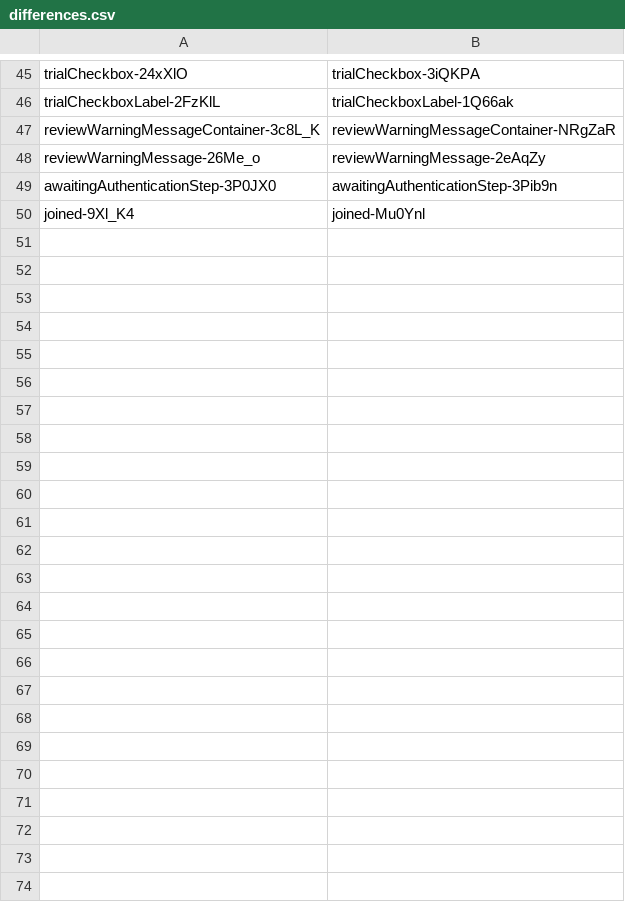
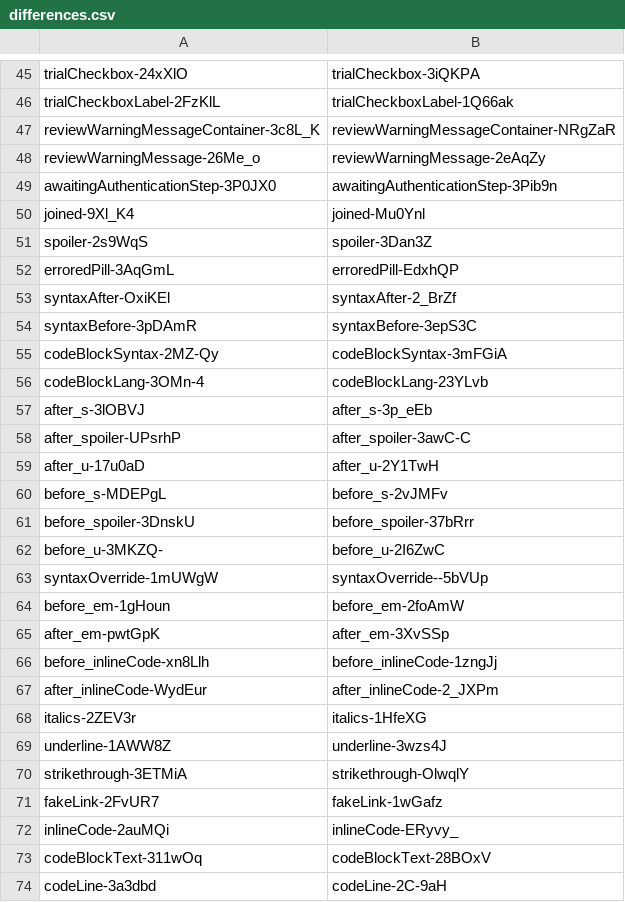
Before and after one commit to qwerasd205/DiscordClassChanges, a CSV file: differences.csv, drawn as a sheet; only a part is shown, gaps mark what is left out.

Commit message:
"40532.3243c95fdbd4f39aaa45.css"

```diff
--- a/differences.csv
+++ b/differences.csv
@@ -50 +50,25 @@ awaitingAuthenticationStep-3P0JX0,awaitingAuthenticationStep-3Pib9n
 joined-9Xl_K4,joined-Mu0Ynl
+spoiler-2s9WqS,spoiler-3Dan3Z
+erroredPill-3AqGmL,erroredPill-EdxhQP
+syntaxAfter-OxiKEl,syntaxAfter-2_BrZf
+syntaxBefore-3pDAmR,syntaxBefore-3epS3C
+codeBlockSyntax-2MZ-Qy,codeBlockSyntax-3mFGiA
+codeBlockLang-3OMn-4,codeBlockLang-23YLvb
+after_s-3lOBVJ,after_s-3p_eEb
+after_spoiler-UPsrhP,after_spoiler-3awC-C
+after_u-17u0aD,after_u-2Y1TwH
+before_s-MDEPgL,before_s-2vJMFv
+before_spoiler-3DnskU,before_spoiler-37bRrr
+before_u-3MKZQ-,before_u-2I6ZwC
+syntaxOverride-1mUWgW,syntaxOverride--5bVUp
+before_em-1gHoun,before_em-2foAmW
+after_em-pwtGpK,after_em-3XvSSp
+before_inlineCode-xn8Llh,before_inlineCode-1zngJj
+after_inlineCode-WydEur,after_inlineCode-2_JXPm
+italics-2ZEV3r,italics-1HfeXG
+underline-1AWW8Z,underline-3wzs4J
+strikethrough-3ETMiA,strikethrough-OlwqlY
+fakeLink-2FvUR7,fakeLink-1wGafz
+inlineCode-2auMQi,inlineCode-ERyvy_
+codeBlockText-311wOq,codeBlockText-28BOxV
+codeLine-3a3dbd,codeLine-2C-9aH
```
